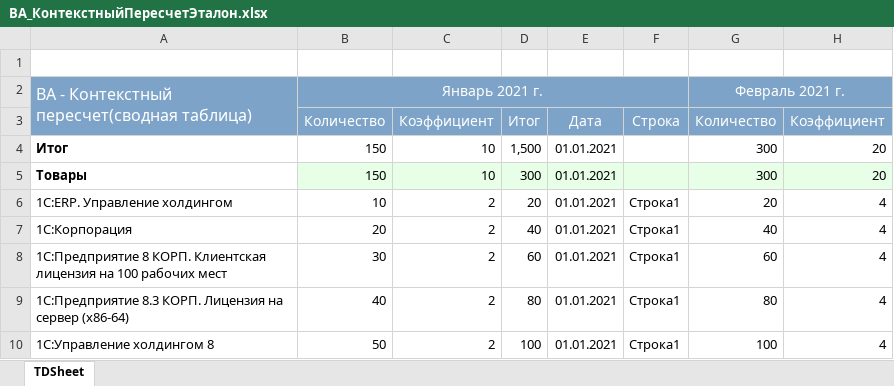
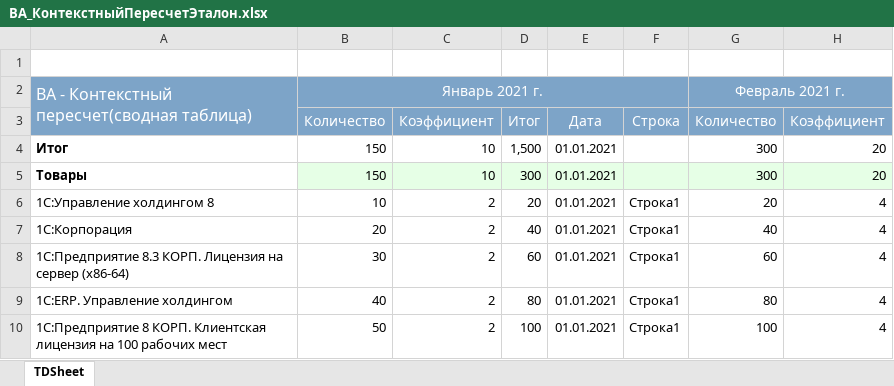
Before and after one commit to Tavalik/VA-Tests-Perform-En-En-Budget, an Excel workbook: Макеты/ВА_КонтекстныйПересчетЭталон.xlsx, sheet TDSheet, drawn as a sheet; only a part is shown; values as stored, in another font and other column widths than the file's, no borders; charts and pictures not drawn; the diff names each change by its address in the sheet, - before the commit and + after, or states it on an @@ line.

```diff
--- a/Макеты/ВА_КонтекстныйПересчетЭталон.xlsx (sheet TDSheet)
+++ b/Макеты/ВА_КонтекстныйПересчетЭталон.xlsx (sheet TDSheet)
-A6: 1С:ERP. Управление холдингом
+A6: 1С:Управление холдингом 8
-A8: 1С:Предприятие 8 КОРП. Клиентская лицензия на 100 рабочих мест
+A8: 1С:Предприятие 8.3 КОРП. Лицензия на сервер (x86-64)
-A9: 1С:Предприятие 8.3 КОРП. Лицензия на сервер (x86-64)
+A9: 1С:ERP. Управление холдингом
-A10: 1С:Управление холдингом 8
+A10: 1С:Предприятие 8 КОРП. Клиентская лицензия на 100 рабочих мест
```
Also changed, not shown: charts or pictures, Макеты/ВА_ИмпортExcel_Меркурий.xlsx, Макеты/ВА_ИмпортExcel_Меркурий_2_En.xlsx, 49 other files.
